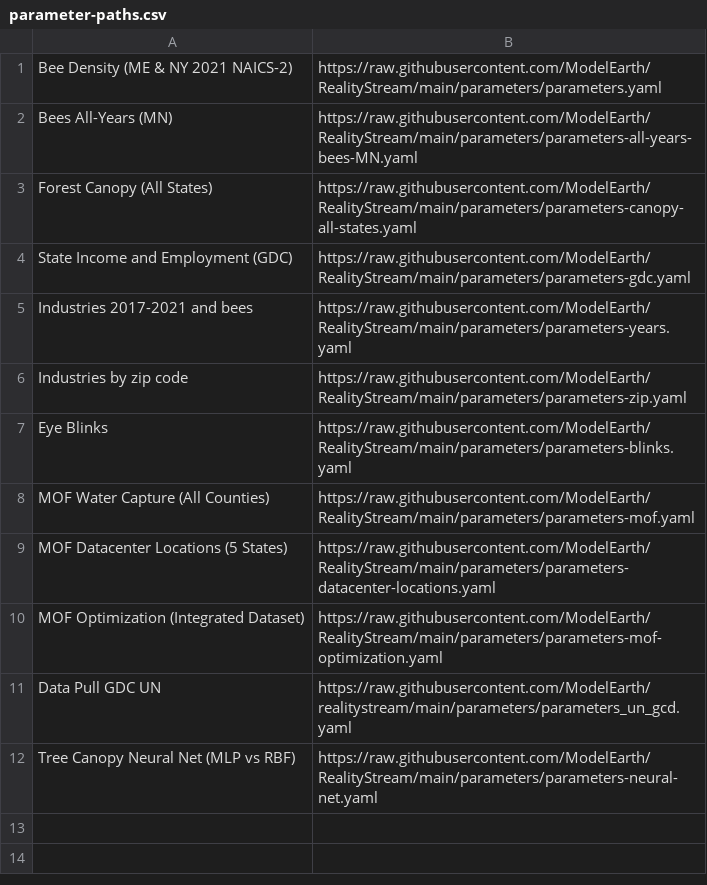
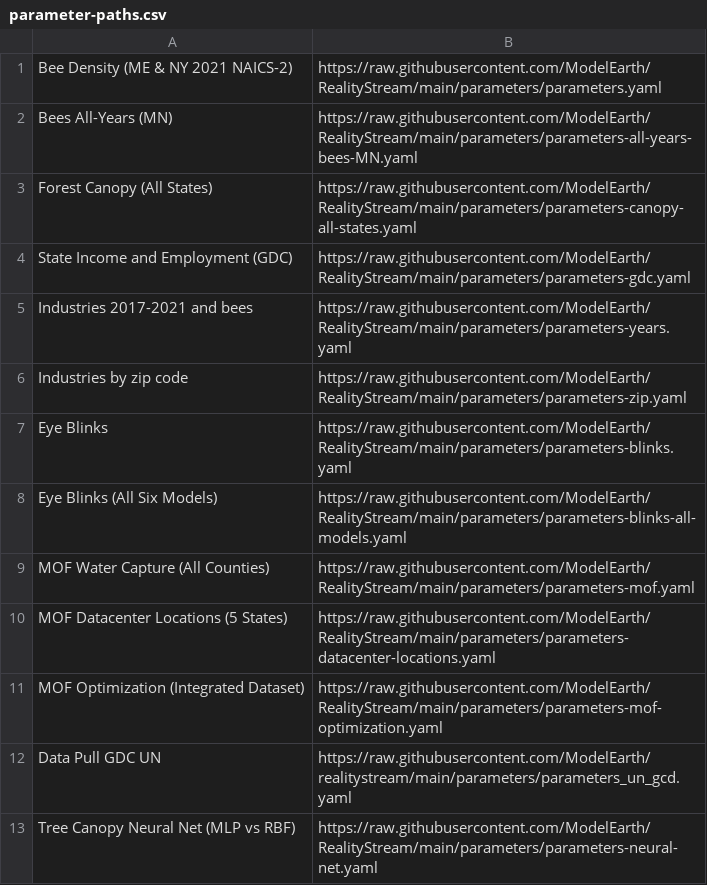
Before and after one commit to ModelEarth/realitystream, a CSV file: parameters/parameter-paths.csv, drawn as a sheet.

Commit message:
Eye Blinks (All Six Models) preset, links to the New England bees and blinks RBF reports

```diff
--- a/parameters/parameter-paths.csv
+++ b/parameters/parameter-paths.csv
@@ -7,2 +7,3 @@ Industries by zip code,https://raw.githubusercontent.com/ModelEarth/RealityStrea
 Eye Blinks,https://raw.githubusercontent.com/ModelEarth/RealityStream/main/parameters/parameters-blinks.yaml
+Eye Blinks (All Six Models),https://raw.githubusercontent.com/ModelEarth/RealityStream/main/parameters/parameters-blinks-all-models.yaml
 MOF Water Capture (All Counties),https://raw.githubusercontent.com/ModelEarth/RealityStream/main/parameters/parameters-mof.yaml
```
Also changed, not shown: 2 other files.
